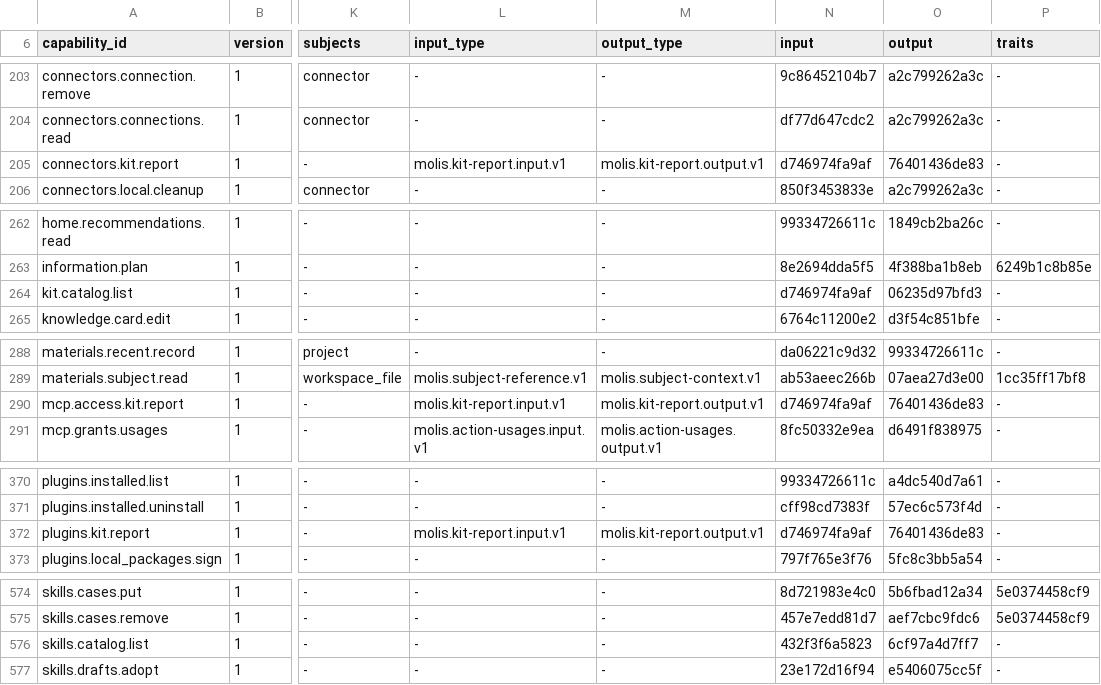
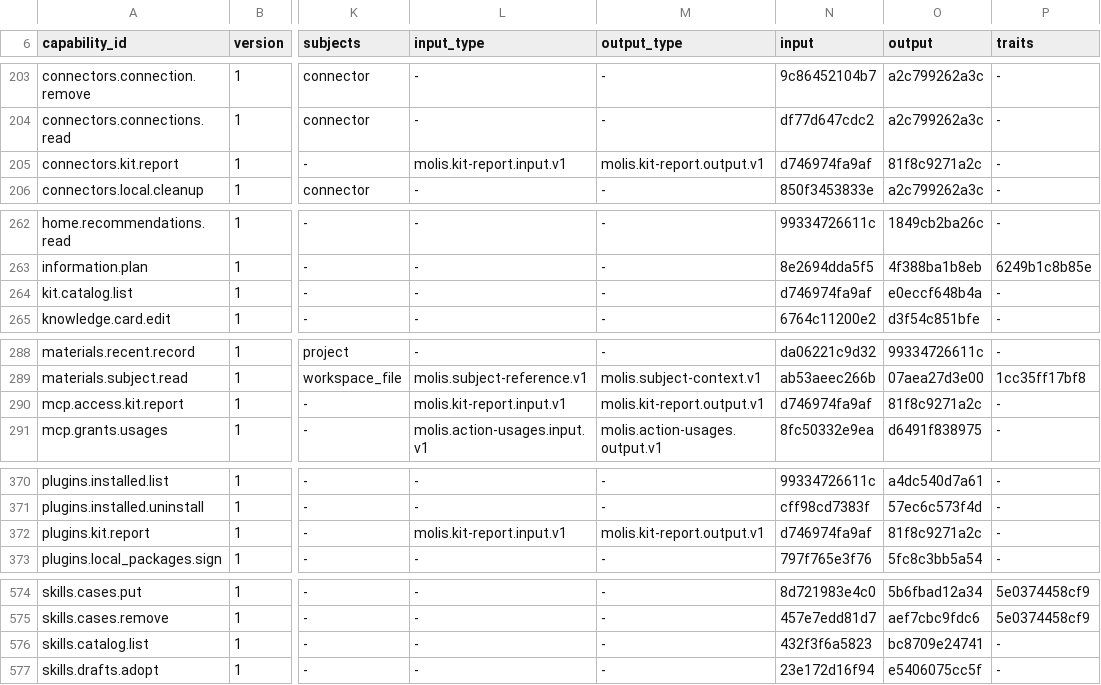
Before and after one commit to molis-ai/molis-work, a TSV file: tooling/gates/actions/host-actions.tsv, drawn as a sheet; only a part is shown, gaps mark what is left out; the diff covers the shown part only; the diff names each change by its address in the sheet, - before the commit and + after, or states it on an @@ line.

```diff
--- a/tooling/gates/actions/host-actions.tsv
+++ b/tooling/gates/actions/host-actions.tsv
-O205 (output): 76401436de83
+O205 (output): 81f8c9271a2c
-O264 (output): 06235d97bfd3
+O264 (output): e0eccf648b4a
-O290 (output): 76401436de83
+O290 (output): 81f8c9271a2c
-O372 (output): 76401436de83
+O372 (output): 81f8c9271a2c
-O576 (output): 6cf97a4d7ff7
+O576 (output): bc8709e24741
```
Also changed, not shown: 6 edited cells elsewhere in this file, 2 other files.
